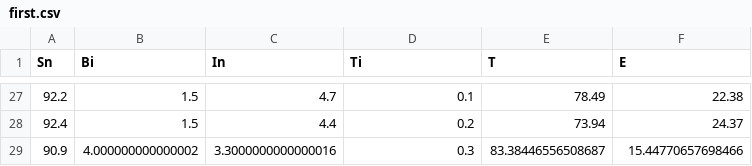
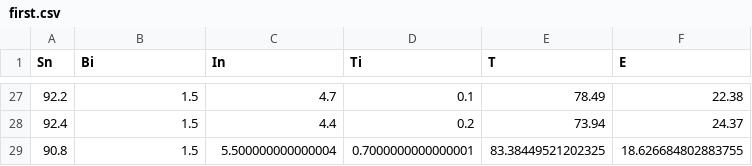
Before and after one commit to Bgolearn/CodeDemo, a CSV file: multiobject_examples_book/MO_selection/UCB_HV/new_datasets/first.csv, drawn as a sheet; only a part is shown, gaps mark what is left out; removed rows and columns are numbered as before the commit, all else as after; the diff names each change by its address in the sheet, - before the commit and + after, or states it on an @@ line.

```diff
--- a/multiobject_examples_book/MO_selection/UCB_HV/new_datasets/first.csv
+++ b/multiobject_examples_book/MO_selection/UCB_HV/new_datasets/first.csv
-row 29: 90.9 | 4.000000000000002 | 3.3000000000000016 | 0.3 | 83.38446556508687 | 15.44770657698466
+row 29: 90.8 | 1.5 | 5.500000000000004 | 0.7000000000000001 | 83.38449521202325 | 18.626684802883755
```
Also changed, not shown: 36 other files.
